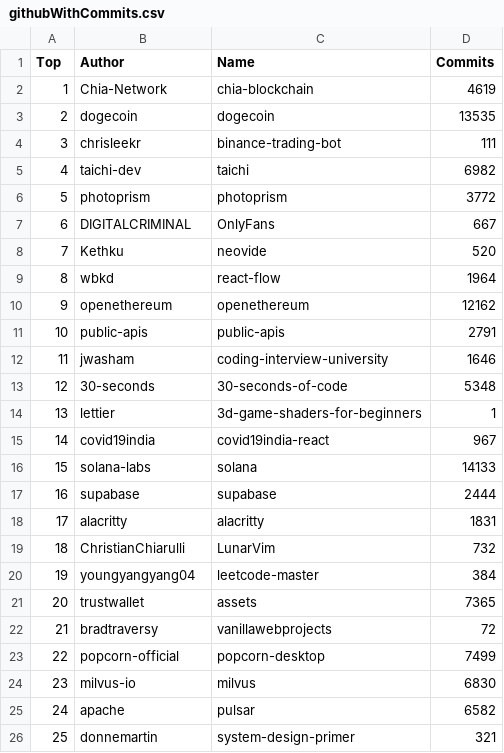
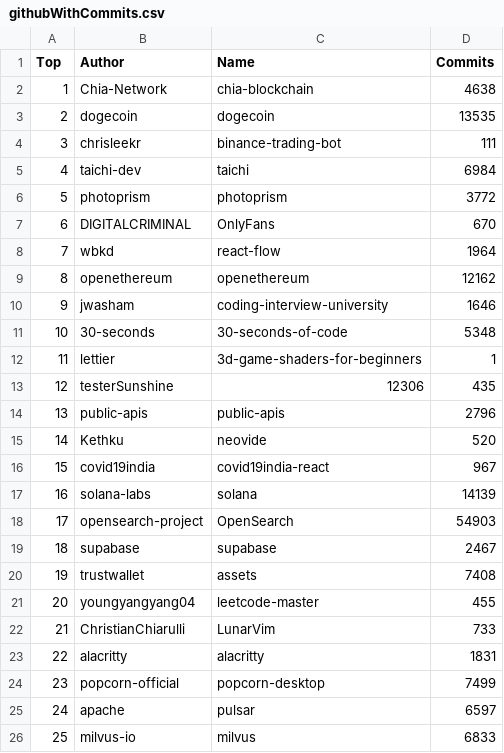
Before and after one commit to afdezfraga/afdezfraga.github.io, a CSV file: githubWithCommits.csv, drawn as a sheet; removed rows and columns are numbered as before the commit, all else as after; the diff names each change by its address in the sheet, - before the commit and + after, or states it on an @@ line.

```diff
--- a/githubWithCommits.csv
+++ b/githubWithCommits.csv
-D2 (Commits): 4619
+D2 (Commits): 4638
-D5 (Commits): 6982
+D5 (Commits): 6984
-D7 (Commits): 667
+D7 (Commits): 670
@@ column A (Top) renumbered between rows 8 and 24 @@
-row 11: 10 | public-apis | public-apis | 2791
+row 13: 12 | testerSunshine | 12306 | 435
+row 14: 13 | public-apis | public-apis | 2796
@@ row 8 moved to row 15: 14 @@
-D17 (Commits): 14133
+D17 (Commits): 14139
+row 18: 17 | opensearch-project | OpenSearch | 54903
-D19 (Commits): 2444
+D19 (Commits): 2467
+row 20: 19 | trustwallet | assets | 7408
+row 21: 20 | youngyangyang04 | leetcode-master | 455
+row 22: 21 | ChristianChiarulli | LunarVim | 733
-row 19: 18 | ChristianChiarulli | LunarVim | 732
-row 20: 19 | youngyangyang04 | leetcode-master | 384
-row 21: 20 | trustwallet | assets | 7365
-row 22: 21 | bradtraversy | vanillawebprojects | 72
-row 24: 23 | milvus-io | milvus | 6830
-D25 (Commits): 6582
+D25 (Commits): 6597
-row 26: 25 | donnemartin | system-design-primer | 321
+row 26: 25 | milvus-io | milvus | 6833
```
Also changed, not shown: 1 other file.
